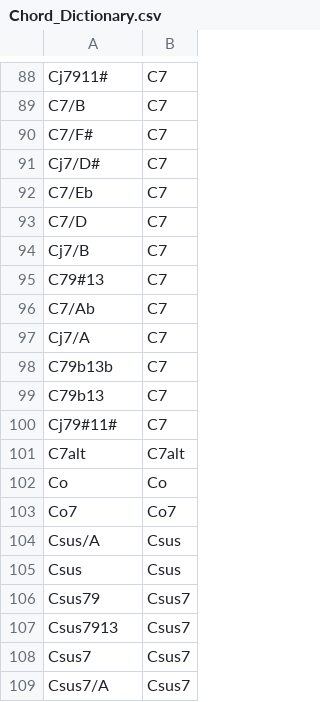
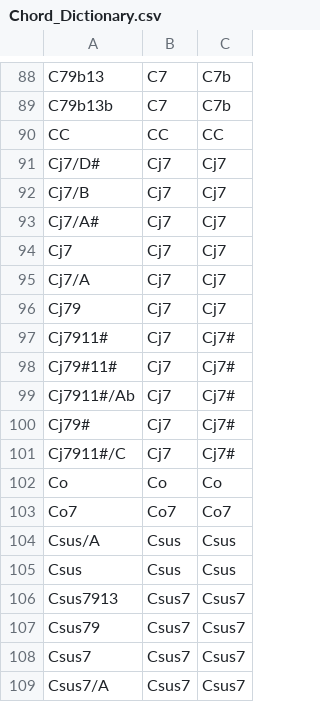
Before and after one commit to nereaiscamu/ML_project2, a CSV file: Chord_Dictionary.csv, drawn as a sheet; only a part is shown, gaps mark what is left out; removed rows and columns are numbered as before the commit, all else as after; the diff covers the shown part only; the diff names each change by its address in the sheet, - before the commit and + after, or states it on an @@ line.

```diff
--- a/Chord_Dictionary.csv
+++ b/Chord_Dictionary.csv
+column C, rows 88-89: C7b | C7b; row 98: Cj7#; rows 102-105: Co | Co7 | Csus | Csus; rows 107-109: all Csus7
-A88: Cj7911#
+A88: C79b13
@@ row 89 moved to row 71: C7/B @@
@@ row 90 moved to row 78: C7/F# @@
-row 91: Cj7/D# | C7
@@ row 92 moved to row 76: C7/Eb @@
@@ row 93 moved to row 75: C7/D @@
-row 94: Cj7/B | C7
@@ row 95 moved to row 80: C79#13 @@
@@ row 96 moved to row 74: C7/Ab @@
-row 97: Cj7/A | C7
-row 99: C79b13 | C7
+row 90: CC | CC | CC
+row 91: Cj7/D# | Cj7 | Cj7
+row 92: Cj7/B | Cj7 | Cj7
+row 93: Cj7/A# | Cj7 | Cj7
+row 94: Cj7 | Cj7 | Cj7
+row 95: Cj7/A | Cj7 | Cj7
+row 96: Cj79 | Cj7 | Cj7
+row 97: Cj7911# | Cj7 | Cj7#
-B98: C7
+B98: Cj7
@@ row 101 moved to row 84: C7alt @@
+row 99: Cj7911#/Ab | Cj7 | Cj7#
+row 100: Cj79# | Cj7 | Cj7#
+row 101: Cj7911#/C | Cj7 | Cj7#
@@ row 107 moved to row 106: Csus7913 @@
```
Also changed, not shown: 8 added rows, 15 removed rows, 43 moved rows and 5 edited cells elsewhere in this file, 3 other files.
